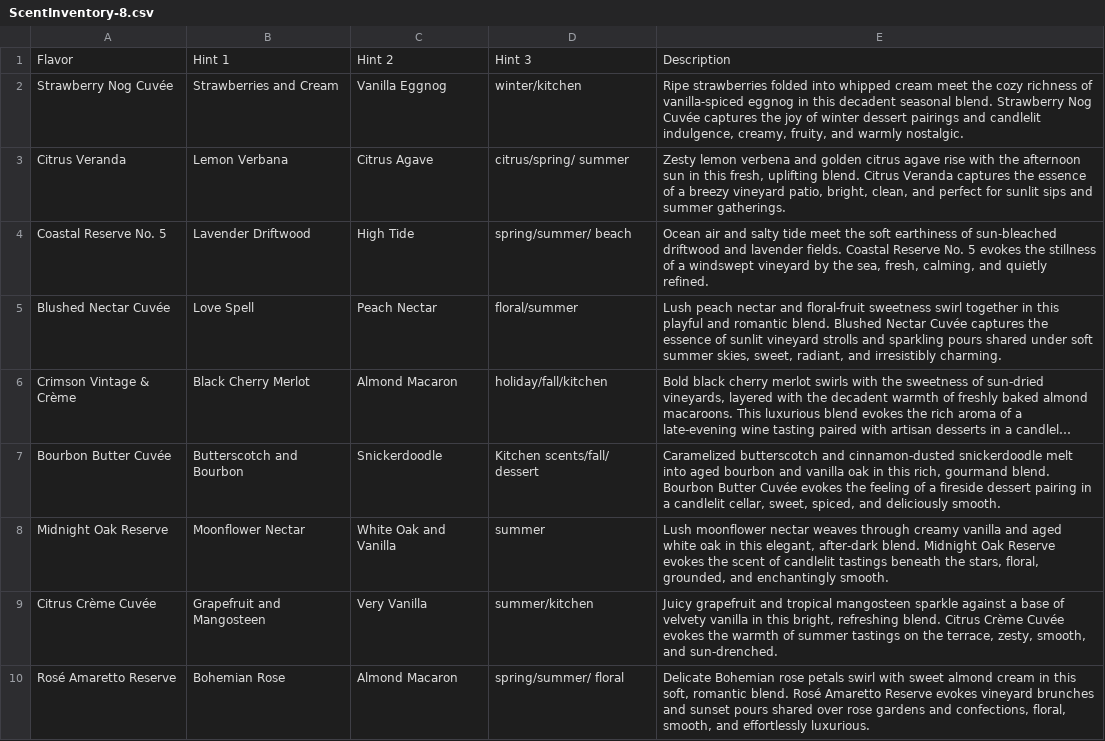
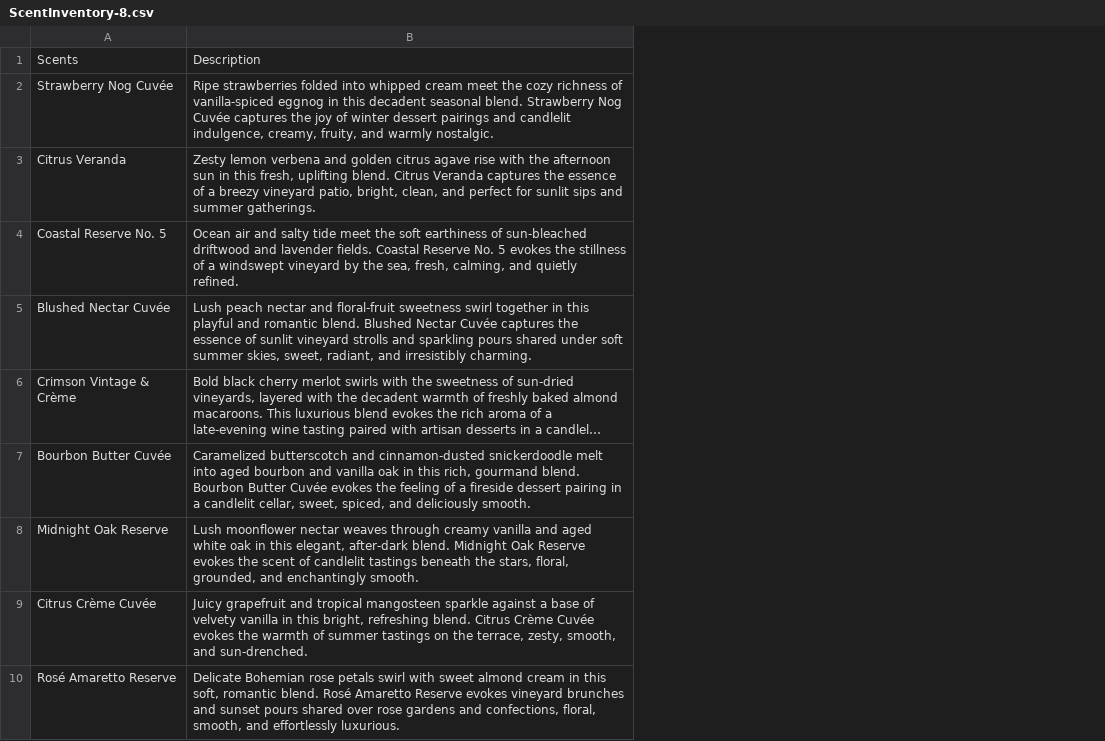
Before and after one commit to TrumanStephenson/Busted-Top-Candle-Company, a CSV file: assets/data/ScentInventory-8.csv, drawn as a sheet; only a part is shown; long unchanged cells end in …; the diff names each change by its address in the sheet, - before the commit and + after, or states it on an @@ line.

Commit message:
save state: trying to setup json instead - Not confortable using the csv, so had to convert     the information to json instead with google     sheets and a export converter extension.

```diff
--- a/assets/data/ScentInventory-8.csv
+++ b/assets/data/ScentInventory-8.csv
-column B, rows 1-10: Hint 1 | Strawberries and Cream | Lemon Verbana | Lavender Driftwood | Love Spell | Black Cherry Merlot | Butterscotch and Bourbon | Moonflower Nectar | Grapefruit and Mangosteen | Bohemian Rose
-column C, rows 1-10: Hint 2 | Vanilla Eggnog | Citrus Agave | High Tide | Peach Nectar | Almond Macaron | Snickerdoodle | White Oak and Vanilla | Very Vanilla | Almond Macaron
-column D, rows 1-10: Hint 3 | winter/kitchen | citrus/spring/ summer | spring/summer/ beach | floral/summer | holiday/fall/kitchen | Kitchen scents/fall/ dessert | summer | summer/kitchen | spring/summer/ floral
-A1: Flavor
+A1: Scents
```
Also changed, not shown: 5 other files.
